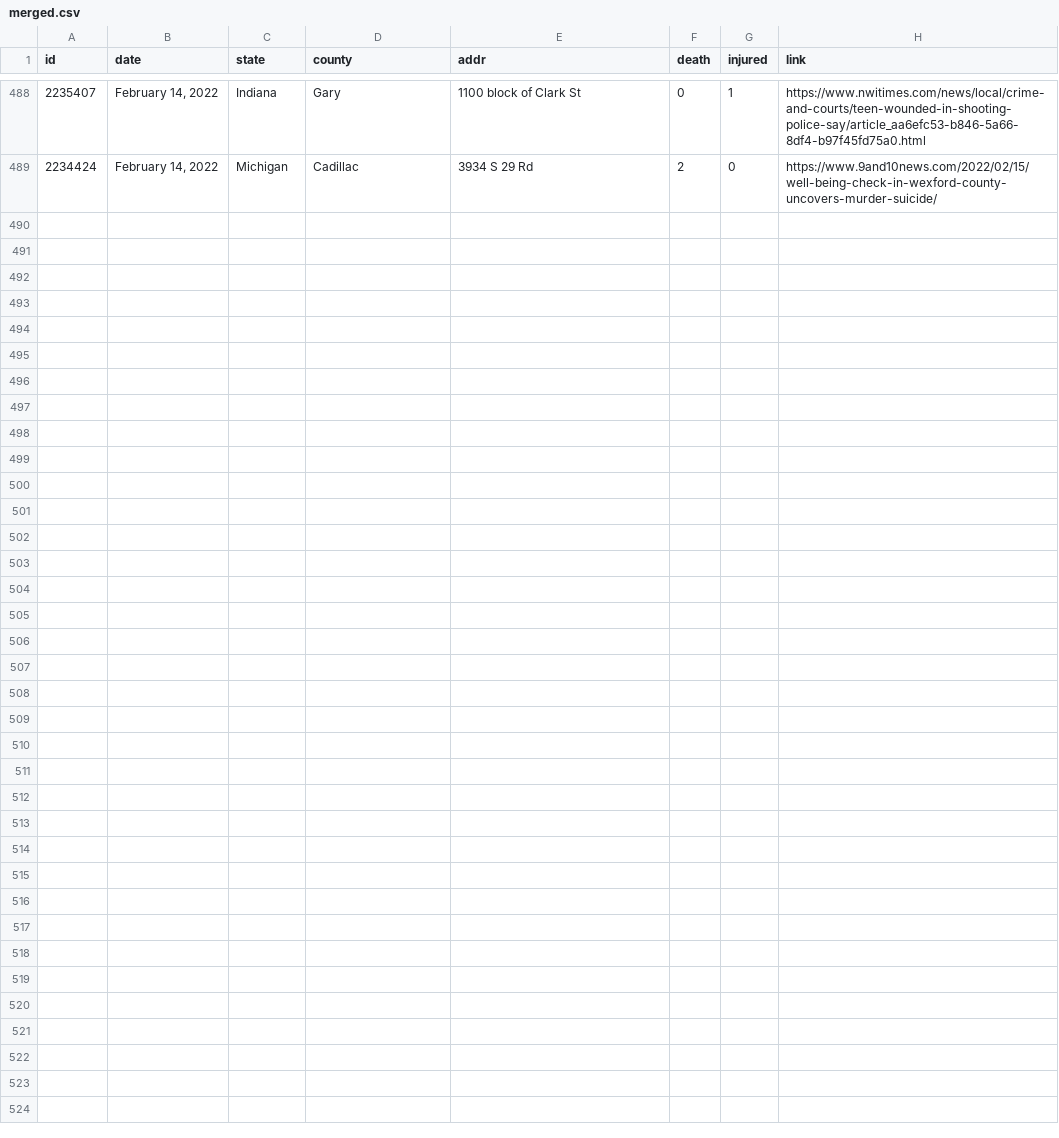
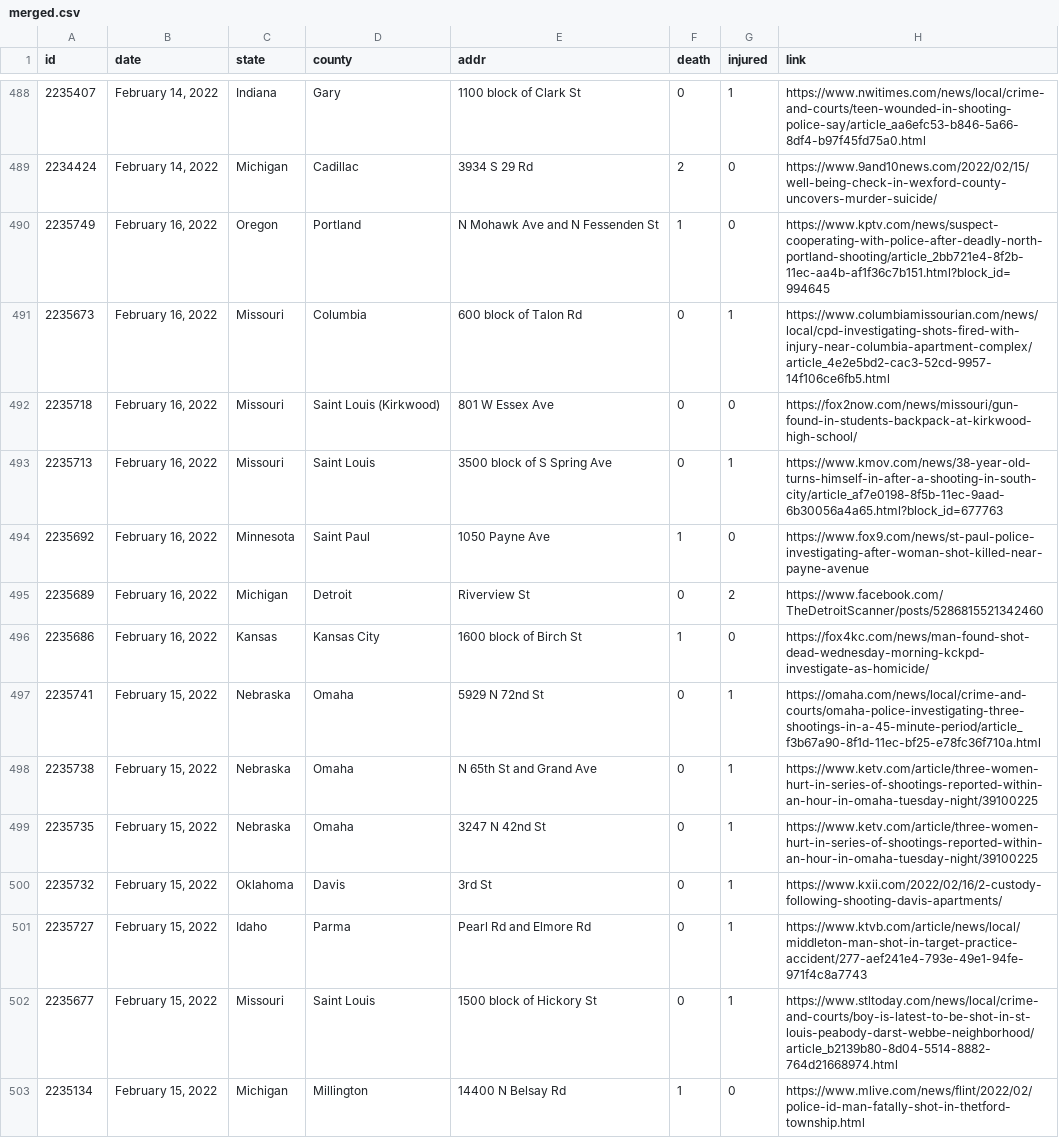
Before and after one commit to ch2ohch2oh/usgunviolence, a CSV file: data/merged.csv, drawn as a sheet; only a part is shown, gaps mark what is left out; the diff names each change by its address in the sheet, - before the commit and + after, or states it on an @@ line.

```diff
--- a/data/merged.csv
+++ b/data/merged.csv
+row 490: 2235749 | February 16, 2022 | Oregon | Portland | N Mohawk Ave and N Fessenden St | 1 | 0 | https://www.kptv.com/news/suspect-cooperating-with-police-after-deadly-north-portland-shooting/article_2bb721e4-8f2b-11ec-aa4b-af1f36c7b151.html?block_id=994645
+row 491: 2235673 | February 16, 2022 | Missouri | Columbia | 600 block of Talon Rd | 0 | 1 | https://www.columbiamissourian.com/news/local/cpd-investigating-shots-fired-with-injury-near-columbia-apartment-complex/article_4e2e5bd2-cac3-52cd-9957-14f106ce6fb5.html
+row 492: 2235718 | February 16, 2022 | Missouri | Saint Louis (Kirkwood) | 801 W Essex Ave | 0 | 0 | https://fox2now.com/news/missouri/gun-found-in-students-backpack-at-kirkwood-high-school/
+row 493: 2235713 | February 16, 2022 | Missouri | Saint Louis | 3500 block of S Spring Ave | 0 | 1 | https://www.kmov.com/news/38-year-old-turns-himself-in-after-a-shooting-in-south-city/article_af7e0198-8f5b-11ec-9aad-6b30056a4a65.html?block_id=677763
+row 494: 2235692 | February 16, 2022 | Minnesota | Saint Paul | 1050 Payne Ave | 1 | 0 | https://www.fox9.com/news/st-paul-police-investigating-after-woman-shot-killed-near-payne-avenue
+row 495: 2235689 | February 16, 2022 | Michigan | Detroit | Riverview St | 0 | 2 | https://www.facebook.com/TheDetroitScanner/posts/5286815521342460
+row 496: 2235686 | February 16, 2022 | Kansas | Kansas City | 1600 block of Birch St | 1 | 0 | https://fox4kc.com/news/man-found-shot-dead-wednesday-morning-kckpd-investigate-as-homicide/
+row 497: 2235741 | February 15, 2022 | Nebraska | Omaha | 5929 N 72nd St | 0 | 1 | https://omaha.com/news/local/crime-and-courts/omaha-police-investigating-three-shootings-in-a-45-minute-period/article_f3b67a90-8f1d-11ec-bf25-e78fc36f710a.html
+row 498: 2235738 | February 15, 2022 | Nebraska | Omaha | N 65th St and Grand Ave | 0 | 1 | https://www.ketv.com/article/three-women-hurt-in-series-of-shootings-reported-within-an-hour-in-omaha-tuesday-night/39100225
+row 499: 2235735 | February 15, 2022 | Nebraska | Omaha | 3247 N 42nd St | 0 | 1 | https://www.ketv.com/article/three-women-hurt-in-series-of-shootings-reported-within-an-hour-in-omaha-tuesday-night/39100225
+row 500: 2235732 | February 15, 2022 | Oklahoma | Davis | 3rd St | 0 | 1 | https://www.kxii.com/2022/02/16/2-custody-following-shooting-davis-apartments/
+row 501: 2235727 | February 15, 2022 | Idaho | Parma | Pearl Rd and Elmore Rd | 0 | 1 | https://www.ktvb.com/article/news/local/middleton-man-shot-in-target-practice-accident/277-aef241e4-793e-49e1-94fe-971f4c8a7743
+row 502: 2235677 | February 15, 2022 | Missouri | Saint Louis | 1500 block of Hickory St | 0 | 1 | https://www.stltoday.com/news/local/crime-and-courts/boy-is-latest-to-be-shot-in-st-louis-peabody-darst-webbe-neighborhood/article_b2139b80-8d04-5514-8882-764d21668974.html
+row 503: 2235134 | February 15, 2022 | Michigan | Millington | 14400 N Belsay Rd | 1 | 0 | https://www.mlive.com/news/flint/2022/02/police-id-man-fatally-shot-in-thetford-township.html
```
Also changed, not shown: data/data-2022-02-17.csv, 3 other files.
